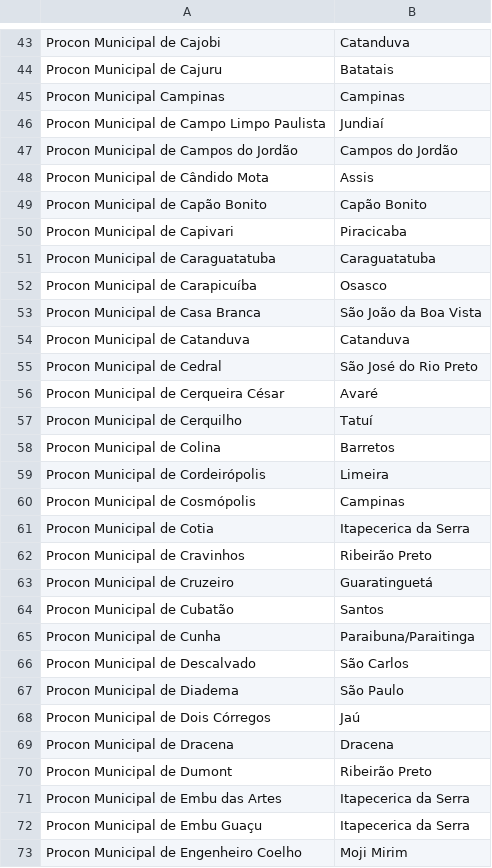
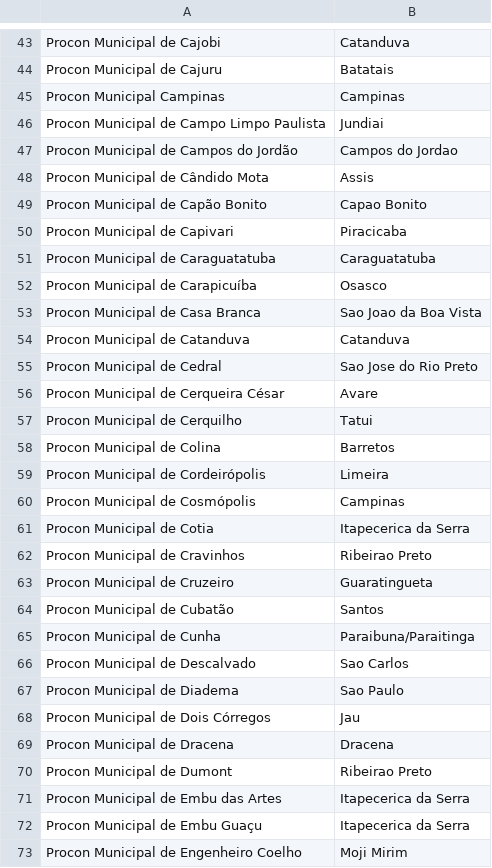
Before and after one commit to dionysantonio/proconsp, a CSV file: Procon/src/Procons-microregiao.csv, drawn as a sheet; only a part is shown, gaps mark what is left out; the diff covers the shown part only.

```diff
--- a/Procon/src/Procons-microregiao.csv
+++ b/Procon/src/Procons-microregiao.csv
@@ -45,6 +45,6 @@ Procon Municipal de Cajuru,Batatais
 Procon Municipal Campinas,Campinas
-Procon Municipal de Campo Limpo Paulista,Jundiaí
-Procon Municipal de Campos do Jordão,Campos do Jordão
+Procon Municipal de Campo Limpo Paulista,Jundiai
+Procon Municipal de Campos do Jordão,Campos do Jordao
 Procon Municipal de Cândido Mota,Assis
-Procon Municipal de Capão Bonito,Capão Bonito
+Procon Municipal de Capão Bonito,Capao Bonito
 Procon Municipal de Capivari,Piracicaba
@@ -52,7 +52,7 @@ Procon Municipal de Caraguatatuba,Caraguatatuba
 Procon Municipal de Carapicuíba,Osasco
-Procon Municipal de Casa Branca,São João da Boa Vista
+Procon Municipal de Casa Branca,Sao Joao da Boa Vista
 Procon Municipal de Catanduva,Catanduva
-Procon Municipal de Cedral,São José do Rio Preto
-Procon Municipal de Cerqueira César,Avaré
-Procon Municipal de Cerquilho,Tatuí
+Procon Municipal de Cedral,Sao Jose do Rio Preto
+Procon Municipal de Cerqueira César,Avare
+Procon Municipal de Cerquilho,Tatui
 Procon Municipal de Colina,Barretos
@@ -61,11 +61,11 @@ Procon Municipal de Cosmópolis,Campinas
 Procon Municipal de Cotia,Itapecerica da Serra
-Procon Municipal de  Cravinhos,Ribeirão Preto
-Procon Municipal de Cruzeiro,Guaratinguetá
+Procon Municipal de  Cravinhos,Ribeirao Preto
+Procon Municipal de Cruzeiro,Guaratingueta
 Procon Municipal de Cubatão,Santos
 Procon Municipal de Cunha,Paraibuna/Paraitinga
-Procon Municipal de Descalvado,São Carlos
-Procon Municipal de Diadema,São Paulo
-Procon Municipal de Dois Córregos,Jaú
+Procon Municipal de Descalvado,Sao Carlos
+Procon Municipal de Diadema,Sao Paulo
+Procon Municipal de Dois Córregos,Jau
 Procon Municipal de Dracena,Dracena
-Procon Municipal de Dumont,Ribeirão Preto
+Procon Municipal de Dumont,Ribeirao Preto
 Procon Municipal de Embu das Artes,Itapecerica da Serra
```
Also changed, not shown: 85 edited cells elsewhere in this file, Procon/src/RELATORIO_DTB_BRASIL_MUNICIPIO.csv.
